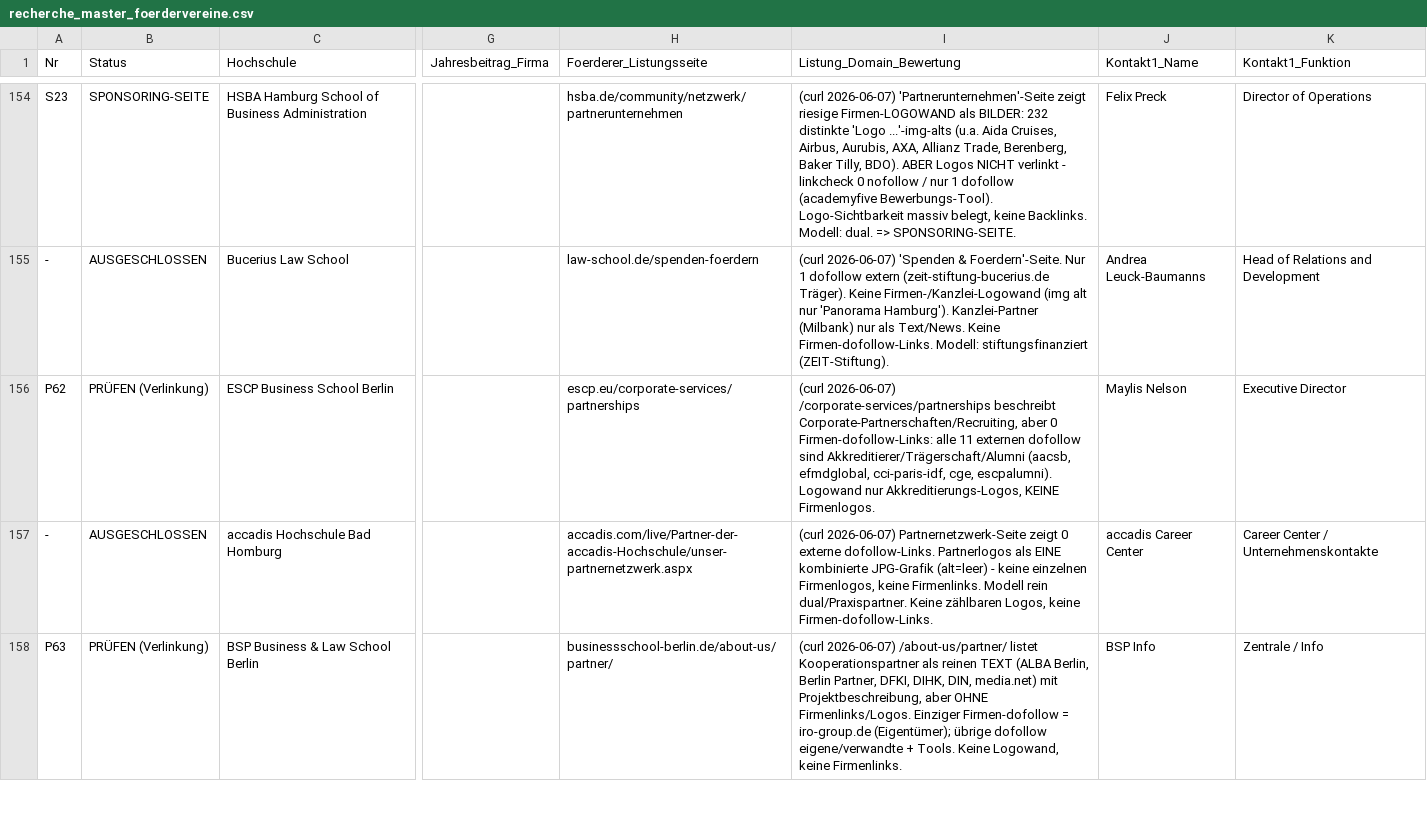
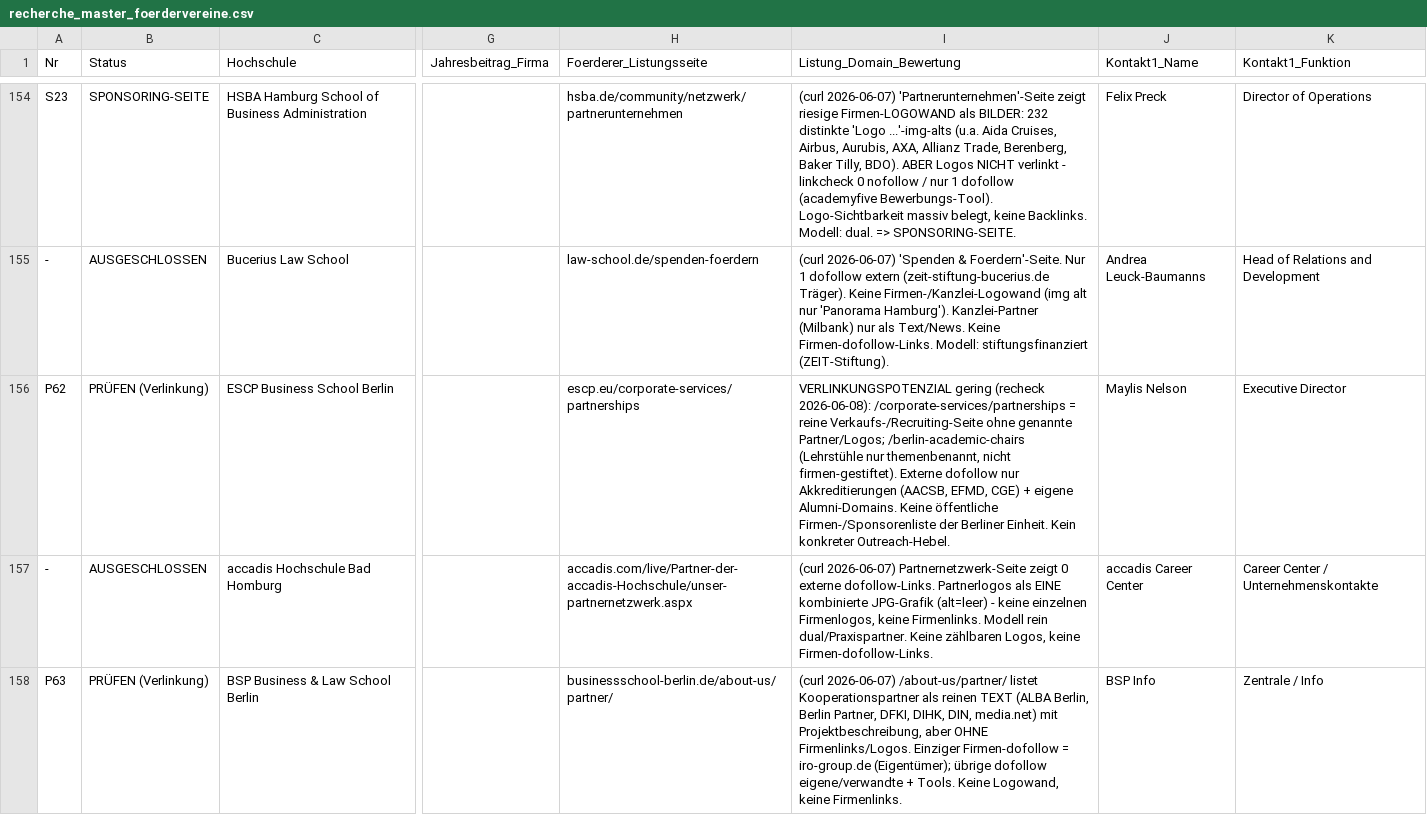
Before and after one commit to dariog-code/claude-recherche, a CSV file: recherche_master_foerdervereine.csv, drawn as a sheet; only a part is shown, gaps mark what is left out; the diff names each change by its address in the sheet, - before the commit and + after, or states it on an @@ line.

```diff
--- a/recherche_master_foerdervereine.csv
+++ b/recherche_master_foerdervereine.csv
-I156 (Listung_Domain_Bewertung): (curl 2026-06-07) /corporate-services/partnerships beschreibt Corporate-Partnerschaften/Recruiting, aber 0 Firmen-dofollow-Links: alle 11 externen dofollow sind Akkreditierer/Trägerschaft/Alumni (aacsb, efmdglobal, cci-paris-idf, cge, escpalumni). Logowand nur Akkreditierungs-Logos, KEINE Firmenlogos.
+I156 (Listung_Domain_Bewertung): VERLINKUNGSPOTENZIAL gering (recheck 2026-06-08): /corporate-services/partnerships = reine Verkaufs-/Recruiting-Seite ohne genannte Partner/Logos; /berlin-academic-chairs (Lehrstühle nur themenbenannt, nicht firmen-gestiftet). Externe dofollow nur Akkreditierungen (AACSB, EFMD, CGE) + eigene Alumni-Domains. Keine öffentliche Firmen-/Sponsorenliste der Berliner Einheit. Kein konkreter Outreach-Hebel.
```
